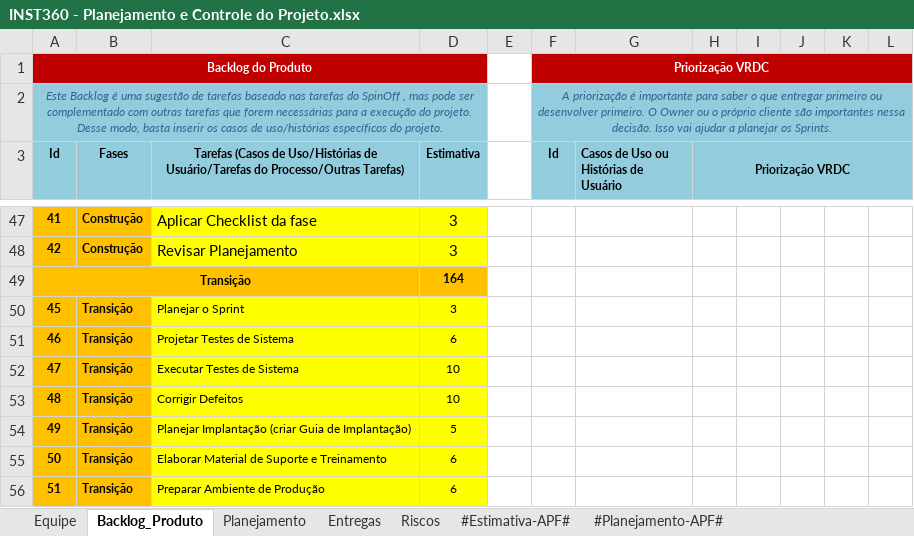
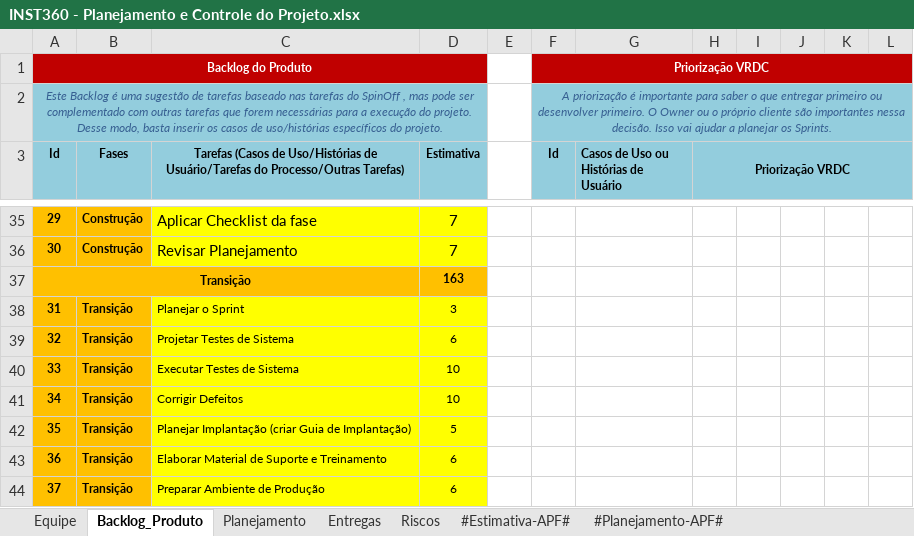
Before and after one commit to victor-exner/Instituto-360, an Excel workbook: 6.Gerenciamento de Projeto/INST360 - Planejamento e Controle do Projeto.xlsx, sheet Backlog_Produto, drawn as a sheet; only a part is shown, gaps mark what is left out; values as stored, in another font and other column widths than the file's, no borders; charts and pictures not drawn; addresses are those after the commit; the diff covers the shown part only; the diff names each change by its address in the sheet, - before the commit and + after, or states it on an @@ line.

```diff
--- a/6.Gerenciamento de Projeto/INST360 - Planejamento e Controle do Projeto.xlsx (sheet Backlog_Produto)
+++ b/6.Gerenciamento de Projeto/INST360 - Planejamento e Controle do Projeto.xlsx (sheet Backlog_Produto)
@@ column A (Id) renumbered between rows 10 and 46 @@
-D35:D36 (Estimativa): 3
+D35:D36 (Estimativa): 7
-D37 (Estimativa): 164
+D37 (Estimativa): 163
```
Also changed, not shown: 6 added rows, 18 removed rows, 30 edited cells and cell formats elsewhere in this sheet, sheet Entregas, sheet Planejamento, formulas that keep their value, charts or pictures, 3 other files.
